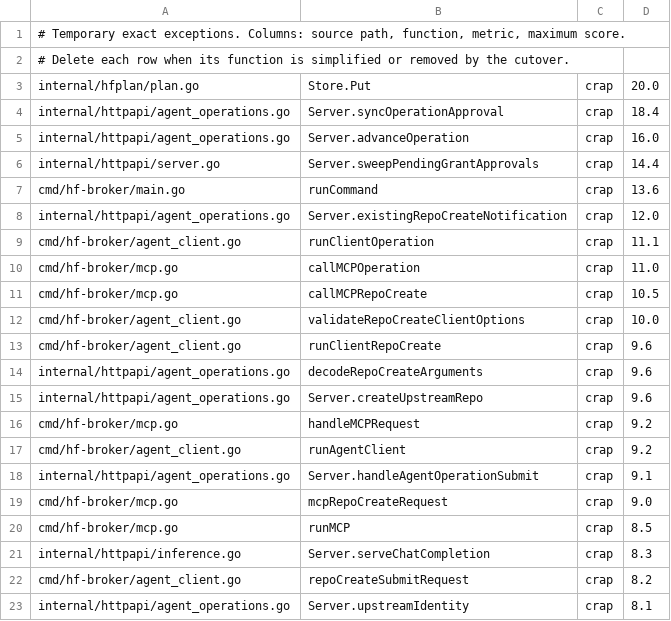
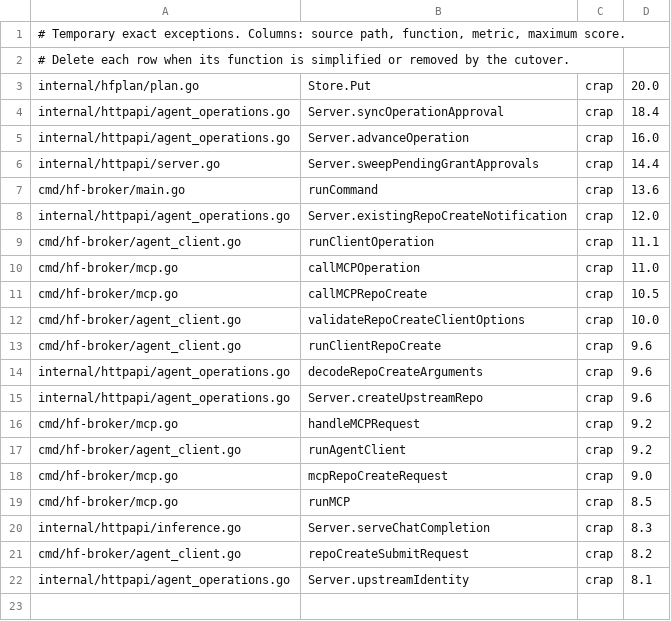
Before and after one commit to osolmaz/unyolo, a TSV file: brokers/huggingface/slophammer-crap-baseline.tsv, drawn as a sheet; the diff names each change by its address in the sheet, - before the commit and + after, or states it on an @@ line.

Commit message:
refactor(agent): extract shared Agent V1 API

```diff
--- a/brokers/huggingface/slophammer-crap-baseline.tsv
+++ b/brokers/huggingface/slophammer-crap-baseline.tsv
-row 18: internal/httpapi/agent_operations.go | Server.handleAgentOperationSubmit | crap | 9.1
```
Also changed, not shown: 8 other files.
